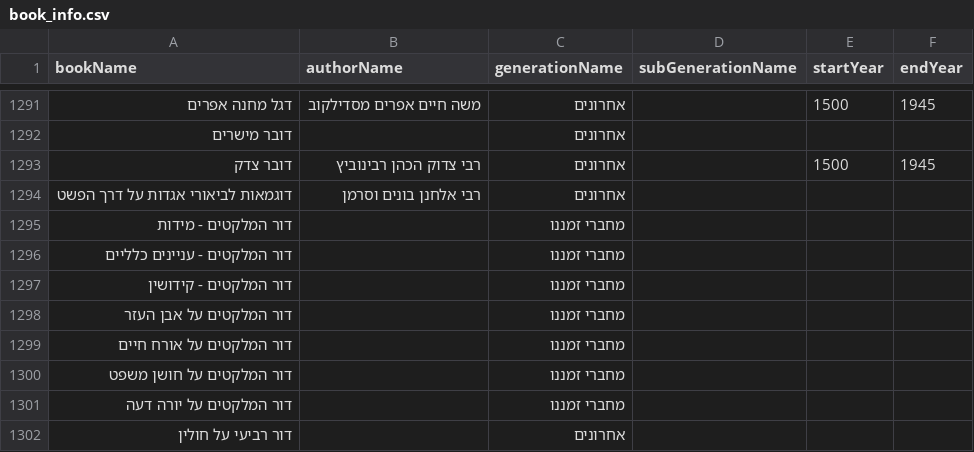
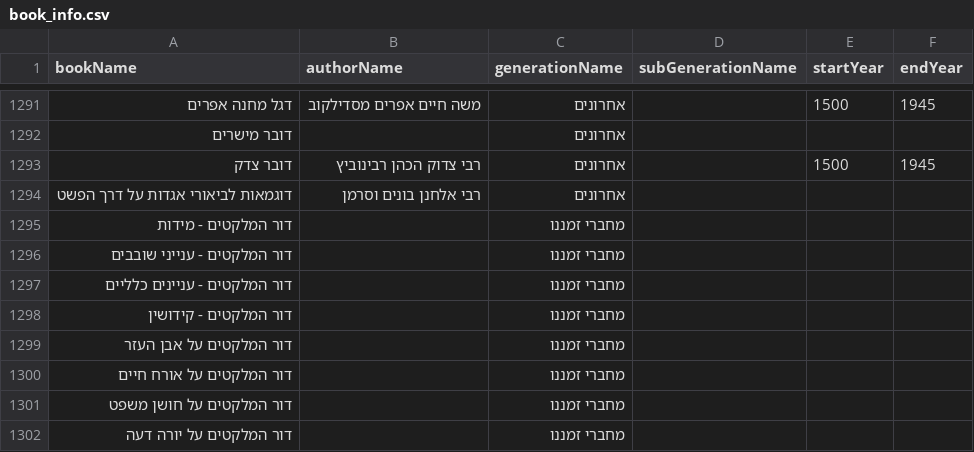
Before and after one commit to Bshlomecha/otzaria-library, a CSV file: ForDB/book_info.csv, drawn as a sheet; only a part is shown, gaps mark what is left out; the shorter side is filled out with more unchanged rows.

```diff
--- a/ForDB/book_info.csv
+++ b/ForDB/book_info.csv
@@ -1295,2 +1295,3 @@ bookName,authorName,generationName,subGenerationName,startYear,endYear
 "דור המלקטים - מידות","","מחברי זמננו","","",""
+"דור המלקטים - ענייני שובבים","","מחברי זמננו","","",""
 "דור המלקטים - עניינים כלליים","","מחברי זמננו","","",""
```
Also changed, not shown: 10 other files.
